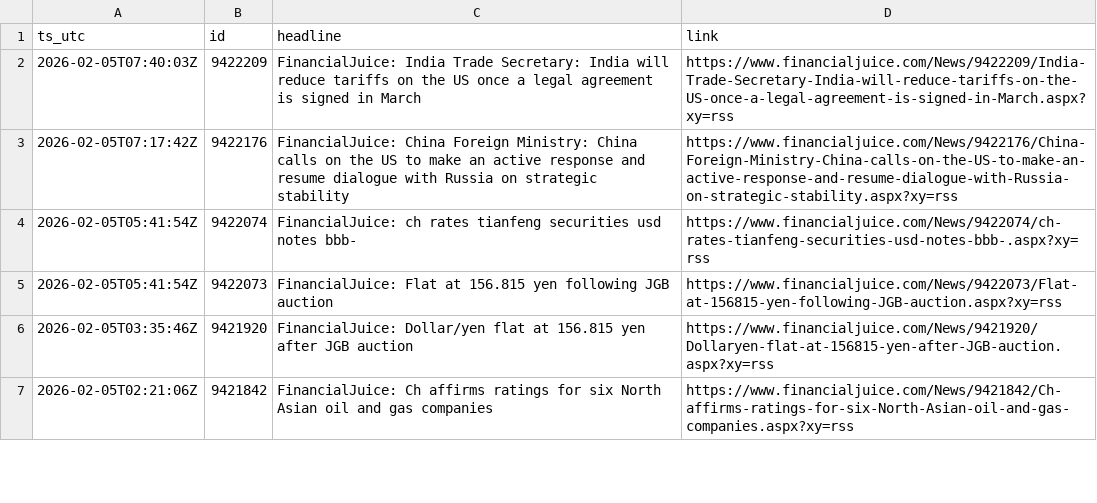
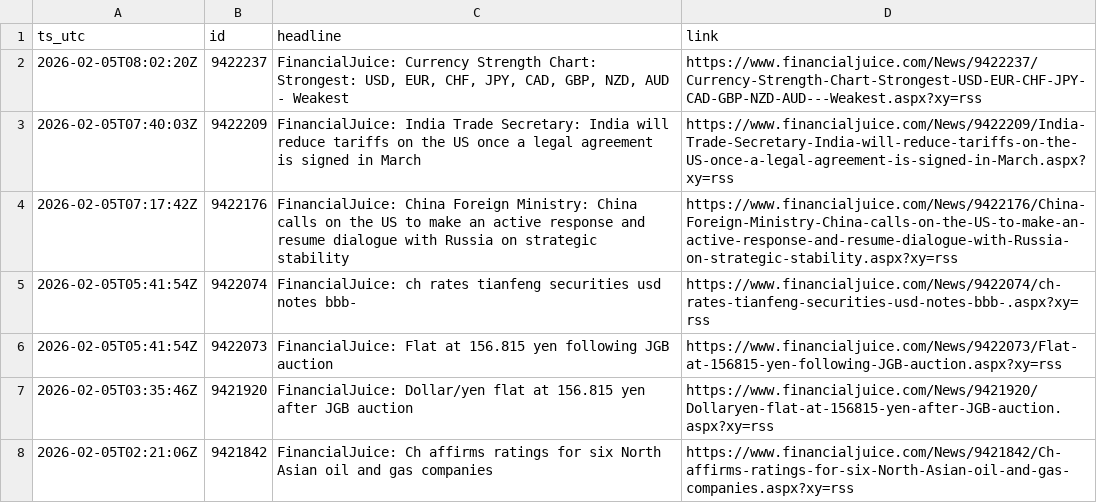
Before and after one commit to QaSH-data/econ-data, a CSV file: data/news/rss/rss_last_24h.csv, drawn as a sheet; only a part is shown; the diff names each change by its address in the sheet, - before the commit and + after, or states it on an @@ line.

Commit message:
auto: update data 2026-02-05T00:10:01

```diff
--- a/data/news/rss/rss_last_24h.csv
+++ b/data/news/rss/rss_last_24h.csv
+row 2: 2026-02-05T08:02:20Z | 9422237 | FinancialJuice: Currency Strength Chart: Strongest: USD, EUR, CHF, JPY, CAD, GBP, NZD, AUD - Weakest | https://www.financialjuice.com/News/9422237/Currency-Strength-Chart-Strongest-USD-EUR-CHF-JPY-CAD-GBP-NZD-AUD---Weakest.aspx?xy=rss
```
Also changed, not shown: 1 other file.
